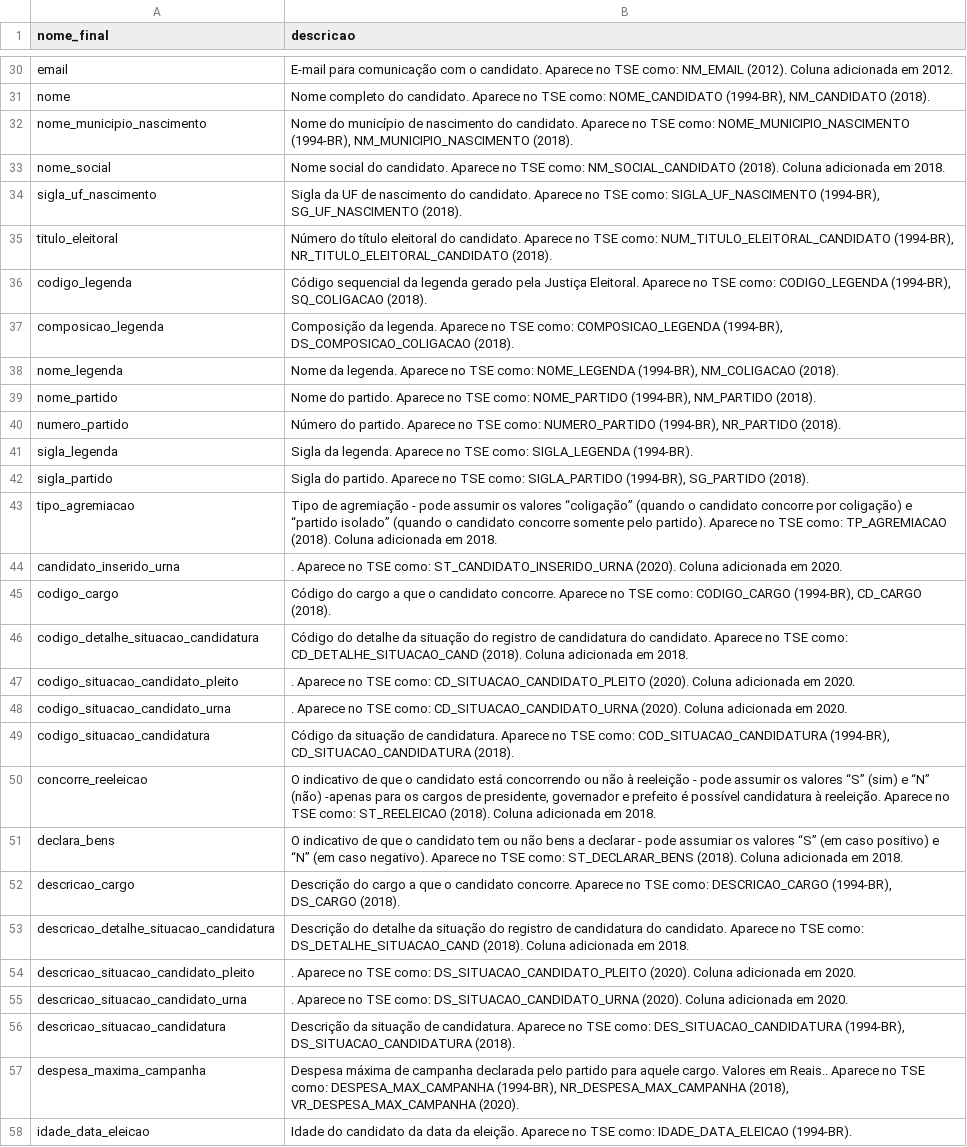
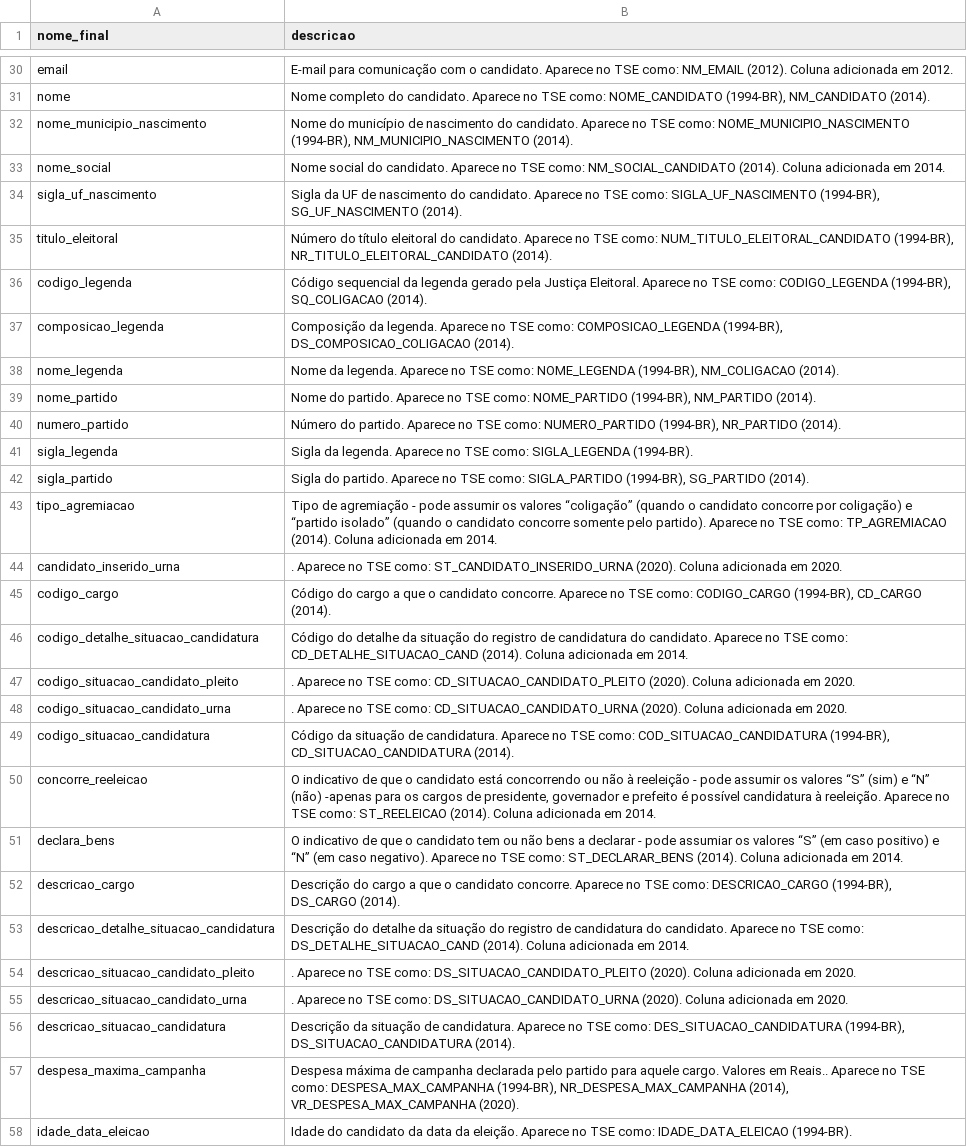
Before and after one commit to turicas/eleicoes-brasil, a CSV file: headers/candidatura-final.csv, drawn as a sheet; only a part is shown, gaps mark what is left out; the diff covers the shown part only; the diff names each change by its address in the sheet, - before the commit and + after, or states it on an @@ line.

Commit message:
Corrige cabeçalhos de candidatura para últimos anos

```diff
--- a/headers/candidatura-final.csv
+++ b/headers/candidatura-final.csv
-B31 (descricao): …(1994-BR), NM_CANDIDATO (2018).
+B31 (descricao): …(1994-BR), NM_CANDIDATO (2014).
-B32 (descricao): …(1994-BR), NM_MUNICIPIO_NASCIMENTO (2018).
+B32 (descricao): …(1994-BR), NM_MUNICIPIO_NASCIMENTO (2014).
-B33 (descricao): …como: NM_SOCIAL_CANDIDATO (2018). Coluna adicionada em 2018.
+B33 (descricao): …como: NM_SOCIAL_CANDIDATO (2014). Coluna adicionada em 2014.
-B34 (descricao): …(1994-BR), SG_UF_NASCIMENTO (2018).
+B34 (descricao): …(1994-BR), SG_UF_NASCIMENTO (2014).
-B35 (descricao): …(1994-BR), NR_TITULO_ELEITORAL_CANDIDATO (2018).
+B35 (descricao): …(1994-BR), NR_TITULO_ELEITORAL_CANDIDATO (2014).
-B36 (descricao): …(1994-BR), SQ_COLIGACAO (2018).
+B36 (descricao): …(1994-BR), SQ_COLIGACAO (2014).
-B37 (descricao): …(1994-BR), DS_COMPOSICAO_COLIGACAO (2018).
+B37 (descricao): …(1994-BR), DS_COMPOSICAO_COLIGACAO (2014).
-B38 (descricao): …(1994-BR), NM_COLIGACAO (2018).
+B38 (descricao): …(1994-BR), NM_COLIGACAO (2014).
-B39 (descricao): …(1994-BR), NM_PARTIDO (2018).
+B39 (descricao): …(1994-BR), NM_PARTIDO (2014).
-B40 (descricao): …(1994-BR), NR_PARTIDO (2018).
+B40 (descricao): …(1994-BR), NR_PARTIDO (2014).
-B42 (descricao): …(1994-BR), SG_PARTIDO (2018).
+B42 (descricao): …(1994-BR), SG_PARTIDO (2014).
-B43 (descricao): …como: TP_AGREMIACAO (2018). Coluna adicionada em 2018.
+B43 (descricao): …como: TP_AGREMIACAO (2014). Coluna adicionada em 2014.
-B45 (descricao): …(1994-BR), CD_CARGO (2018).
+B45 (descricao): …(1994-BR), CD_CARGO (2014).
-B46 (descricao): …como: CD_DETALHE_SITUACAO_CAND (2018). Coluna adicionada em 2018.
+B46 (descricao): …como: CD_DETALHE_SITUACAO_CAND (2014). Coluna adicionada em 2014.
-B49 (descricao): …(1994-BR), CD_SITUACAO_CANDIDATURA (2018).
+B49 (descricao): …(1994-BR), CD_SITUACAO_CANDIDATURA (2014).
-B50 (descricao): …como: ST_REELEICAO (2018). Coluna adicionada em 2018.
+B50 (descricao): …como: ST_REELEICAO (2014). Coluna adicionada em 2014.
-B51 (descricao): …como: ST_DECLARAR_BENS (2018). Coluna adicionada em 2018.
+B51 (descricao): …como: ST_DECLARAR_BENS (2014). Coluna adicionada em 2014.
-B52 (descricao): …(1994-BR), DS_CARGO (2018).
+B52 (descricao): …(1994-BR), DS_CARGO (2014).
-B53 (descricao): …como: DS_DETALHE_SITUACAO_CAND (2018). Coluna adicionada em 2018.
+B53 (descricao): …como: DS_DETALHE_SITUACAO_CAND (2014). Coluna adicionada em 2014.
-B56 (descricao): …(1994-BR), DS_SITUACAO_CANDIDATURA (2018).
+B56 (descricao): …(1994-BR), DS_SITUACAO_CANDIDATURA (2014).
-B57 (descricao): …(1994-BR), NR_DESPESA_MAX_CAMPANHA (2018), VR_DESPESA_MAX_CAMPANHA (2020).
+B57 (descricao): …(1994-BR), NR_DESPESA_MAX_CAMPANHA (2014), VR_DESPESA_MAX_CAMPANHA (2020).
```
Also changed, not shown: 33 edited cells elsewhere in this file, 3 other files.
